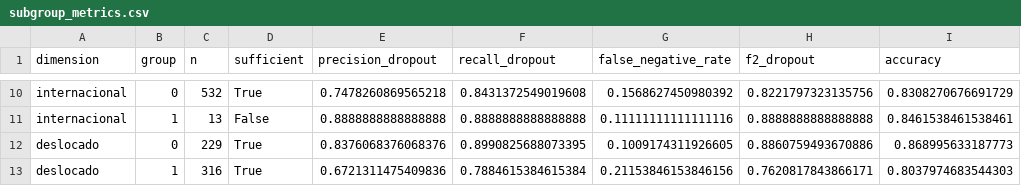
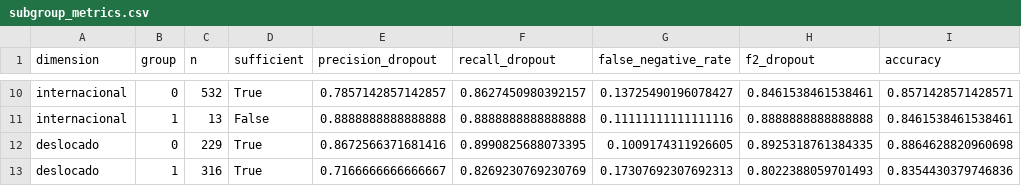
Before and after one commit to igortitoneli/fuzzy-evasao-academica, a CSV file: outputs/subgroup_metrics.csv, drawn as a sheet; only a part is shown, gaps mark what is left out; the diff covers the shown part only; the diff names each change by its address in the sheet, - before the commit and + after, or states it on an @@ line.

```diff
--- a/outputs/subgroup_metrics.csv
+++ b/outputs/subgroup_metrics.csv
-E10 (precision_dropout): 0.7478260869565218
+E10 (precision_dropout): 0.7857142857142857
-F10 (recall_dropout): 0.8431372549019608
+F10 (recall_dropout): 0.8627450980392157
-G10 (false_negative_rate): 0.1568627450980392
+G10 (false_negative_rate): 0.13725490196078427
-H10 (f2_dropout): 0.8221797323135756
+H10 (f2_dropout): 0.8461538461538461
-I10 (accuracy): 0.8308270676691729
+I10 (accuracy): 0.8571428571428571
-E12 (precision_dropout): 0.8376068376068376
+E12 (precision_dropout): 0.8672566371681416
-H12 (f2_dropout): 0.8860759493670886
+H12 (f2_dropout): 0.8925318761384335
-I12 (accuracy): 0.868995633187773
+I12 (accuracy): 0.8864628820960698
-E13 (precision_dropout): 0.6721311475409836
+E13 (precision_dropout): 0.7166666666666667
-F13 (recall_dropout): 0.7884615384615384
+F13 (recall_dropout): 0.8269230769230769
-G13 (false_negative_rate): 0.21153846153846156
+G13 (false_negative_rate): 0.17307692307692313
-H13 (f2_dropout): 0.7620817843866171
+H13 (f2_dropout): 0.8022388059701493
-I13 (accuracy): 0.8037974683544303
+I13 (accuracy): 0.8354430379746836
```
Also changed, not shown: 29 edited cells elsewhere in this file, outputs/predictions.csv, outputs/rules_academico.csv, 37 other files.
